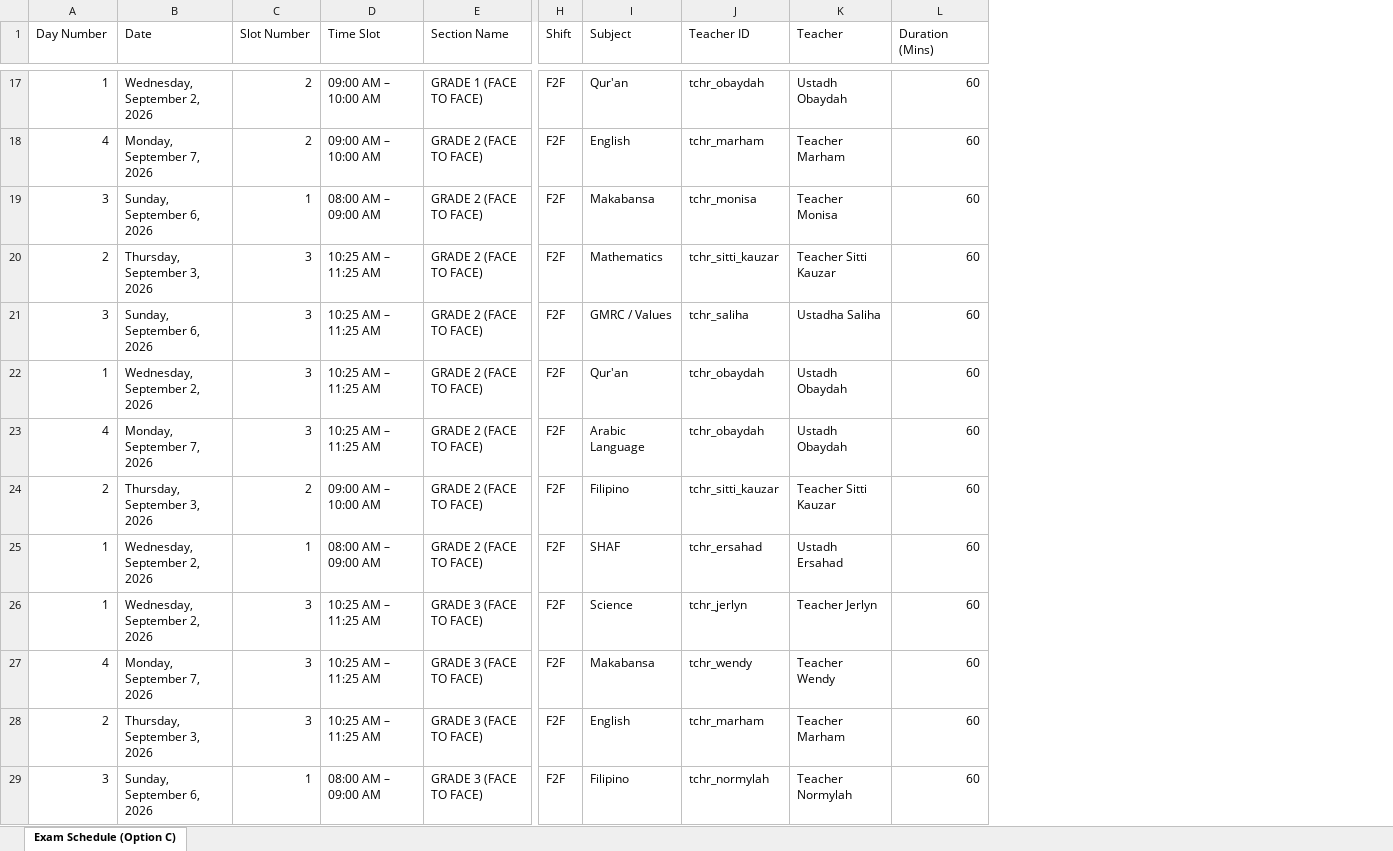
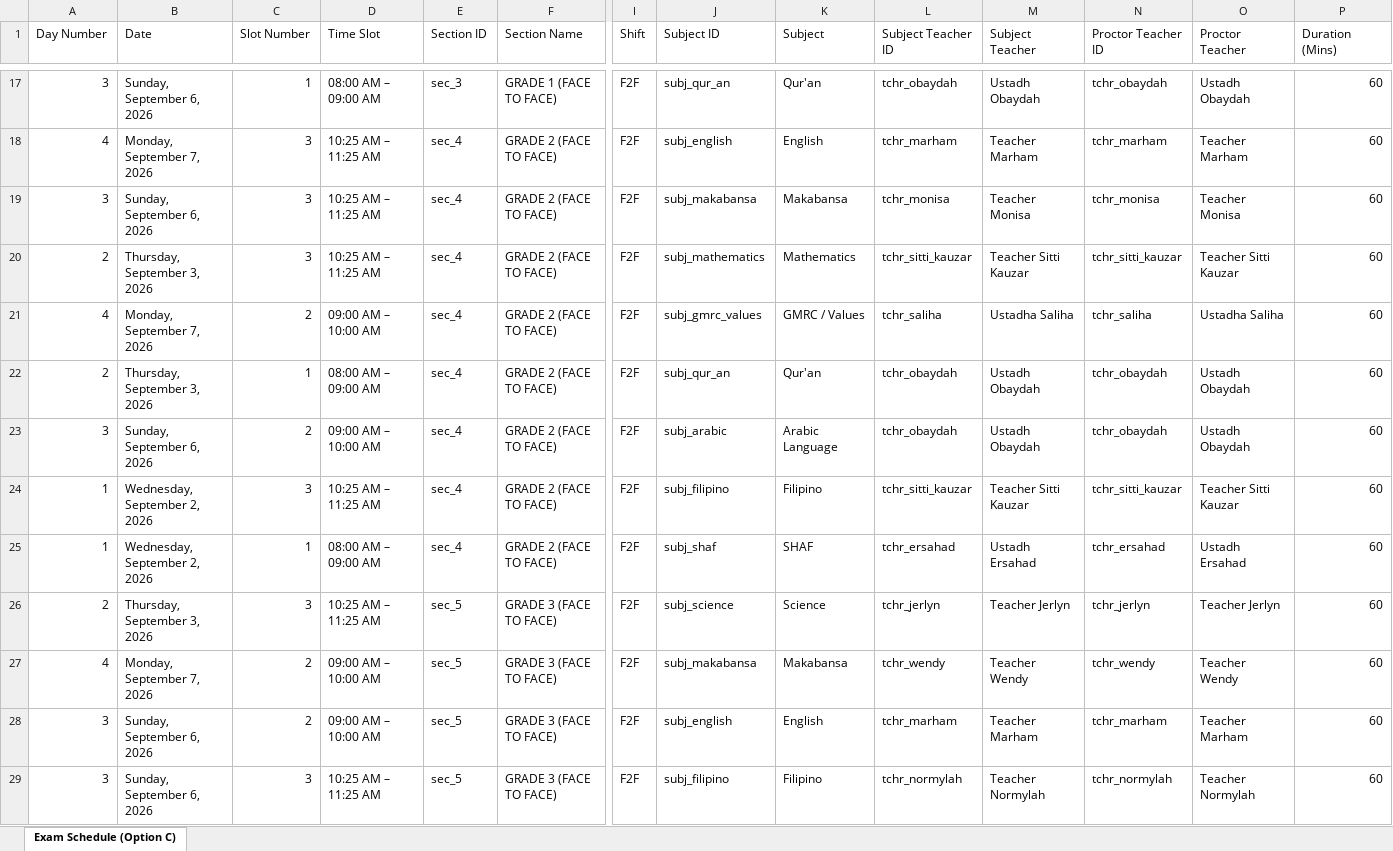
Before and after one commit to zhairel/AMIS-Exam-Scheduler, an Excel workbook: Term_Examination_Schedule_S.Y._2026-2027_Optimized.xlsx, sheet Exam Schedule (Option C), drawn as a sheet; only a part is shown, gaps mark what is left out; values as stored, in another font and other column widths than the file's, no borders; addresses are those after the commit; the diff covers the shown part only; the diff names each change by its address in the sheet, - before the commit and + after, or states it on an @@ line.

Commit message:
Connect Exam Schedule directly to Canonical Class Schedule with section+subject matching and dual teacher fields

```diff
--- a/Term_Examination_Schedule_S.Y._2026-2027_Optimized.xlsx (sheet Exam Schedule (Option C))
+++ b/Term_Examination_Schedule_S.Y._2026-2027_Optimized.xlsx (sheet Exam Schedule (Option C))
+column E (Section ID), rows 17-29: sec_3 | sec_4 | sec_4 | sec_4 | sec_4 | sec_4 | sec_4 | sec_4 | sec_4 | sec_5 | sec_5 | sec_5 | sec_5
+column J (Subject ID), rows 17-29: subj_qur_an | subj_english | subj_makabansa | subj_mathematics | subj_gmrc_values | subj_qur_an | subj_arabic | subj_filipino | subj_shaf | subj_science | subj_makabansa | subj_english | subj_filipino
+column N (Proctor Teacher ID), rows 17-29: tchr_obaydah | tchr_marham | tchr_monisa | tchr_sitti_kauzar | tchr_saliha | tchr_obaydah | tchr_obaydah | tchr_sitti_kauzar | tchr_ersahad | tchr_jerlyn | tchr_wendy | tchr_marham | tchr_normylah
+column O (Proctor Teacher), rows 17-29: Ustadh Obaydah | Teacher Marham | Teacher Monisa | Teacher Sitti Kauzar | Ustadha Saliha | Ustadh Obaydah | Ustadh Obaydah | Teacher Sitti Kauzar | Ustadh Ersahad | Teacher Jerlyn | Teacher Wendy | Teacher Marham | Teacher Normylah
-L1: Teacher ID
+L1: Subject Teacher ID
-M1: Teacher
+M1: Subject Teacher
-A17 (Day Number): 1
+A17 (Day Number): 3
-B17 (Date): Wednesday, September 2, 2026
+B17 (Date): Sunday, September 6, 2026
-C17 (Slot Number): 2
+C17 (Slot Number): 1
-D17 (Time Slot): 09:00 AM – 10:00 AM
+D17 (Time Slot): 08:00 AM – 09:00 AM
-C18 (Slot Number): 2
+C18 (Slot Number): 3
-D18 (Time Slot): 09:00 AM – 10:00 AM
+D18 (Time Slot): 10:25 AM – 11:25 AM
-C19 (Slot Number): 1
+C19 (Slot Number): 3
-D19 (Time Slot): 08:00 AM – 09:00 AM
+D19 (Time Slot): 10:25 AM – 11:25 AM
-A21 (Day Number): 3
+A21 (Day Number): 4
-B21 (Date): Sunday, September 6, 2026
+B21 (Date): Monday, September 7, 2026
-C21 (Slot Number): 3
+C21 (Slot Number): 2
-D21 (Time Slot): 10:25 AM – 11:25 AM
+D21 (Time Slot): 09:00 AM – 10:00 AM
-A22 (Day Number): 1
+A22 (Day Number): 2
-B22 (Date): Wednesday, September 2, 2026
+B22 (Date): Thursday, September 3, 2026
-C22 (Slot Number): 3
+C22 (Slot Number): 1
-D22 (Time Slot): 10:25 AM – 11:25 AM
+D22 (Time Slot): 08:00 AM – 09:00 AM
-A23 (Day Number): 4
+A23 (Day Number): 3
-B23 (Date): Monday, September 7, 2026
+B23 (Date): Sunday, September 6, 2026
-C23 (Slot Number): 3
+C23 (Slot Number): 2
-D23 (Time Slot): 10:25 AM – 11:25 AM
+D23 (Time Slot): 09:00 AM – 10:00 AM
-A24 (Day Number): 2
+A24 (Day Number): 1
-B24 (Date): Thursday, September 3, 2026
+B24 (Date): Wednesday, September 2, 2026
-C24 (Slot Number): 2
+C24 (Slot Number): 3
-D24 (Time Slot): 09:00 AM – 10:00 AM
+D24 (Time Slot): 10:25 AM – 11:25 AM
-A26 (Day Number): 1
+A26 (Day Number): 2
-B26 (Date): Wednesday, September 2, 2026
+B26 (Date): Thursday, September 3, 2026
-C27:C28 (Slot Number): 3
+C27:C28 (Slot Number): 2
-D27:D28 (Time Slot): 10:25 AM – 11:25 AM
+D27:D28 (Time Slot): 09:00 AM – 10:00 AM
-A28 (Day Number): 2
+A28 (Day Number): 3
-B28 (Date): Thursday, September 3, 2026
+B28 (Date): Sunday, September 6, 2026
-C29 (Slot Number): 1
+C29 (Slot Number): 3
-D29 (Time Slot): 08:00 AM – 09:00 AM
+D29 (Time Slot): 10:25 AM – 11:25 AM
```
Also changed, not shown: 17 added rows, 17 removed rows and 1262 edited cells elsewhere in this sheet, 7 other files.
